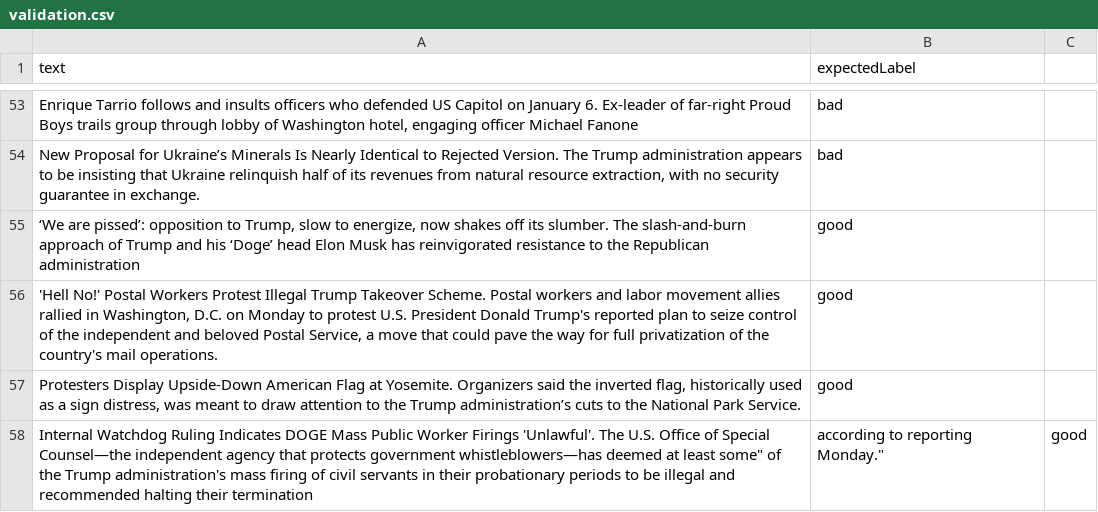
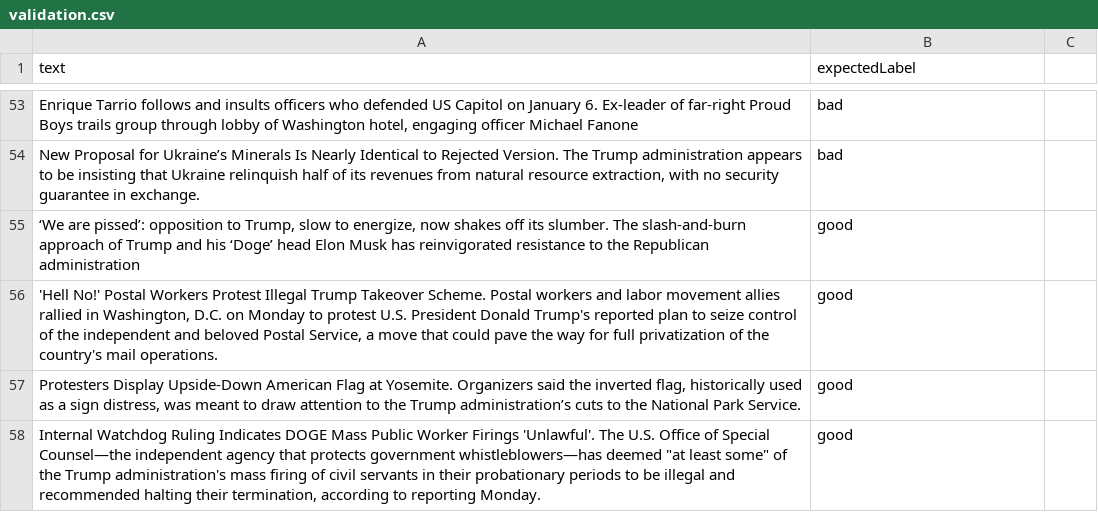
Before and after one commit to lovemedicine/goodnews, a CSV file: tuning/validation.csv, drawn as a sheet; only a part is shown, gaps mark what is left out; removed rows and columns are numbered as before the commit, all else as after; the diff names each change by its address in the sheet, - before the commit and + after, or states it on an @@ line.

Commit message:
update tuning and validation data

```diff
--- a/tuning/validation.csv
+++ b/tuning/validation.csv
-row 58: Internal Watchdog Ruling Indicates DOGE Mass Public Worker Firings 'Unlawful'. The U.S. Office of Special Counsel—the independent agency that protects government whistleblowers—has deemed at least some" of the Trump administration's mass firing of civil servants in their probationary periods to be illegal and recommended halting their termination | according to reporting Monday." | good
+row 58: Internal Watchdog Ruling Indicates DOGE Mass Public Worker Firings 'Unlawful'. The U.S. Office of Special Counsel—the independent agency that protects government whistleblowers—has deemed "at least some" of the Trump administration's mass firing of civil servants in their probationary periods to be illegal and recommended halting their termination, according to reporting Monday. | good
```
Also changed, not shown: tuning/tuning.csv, 1 other file.
